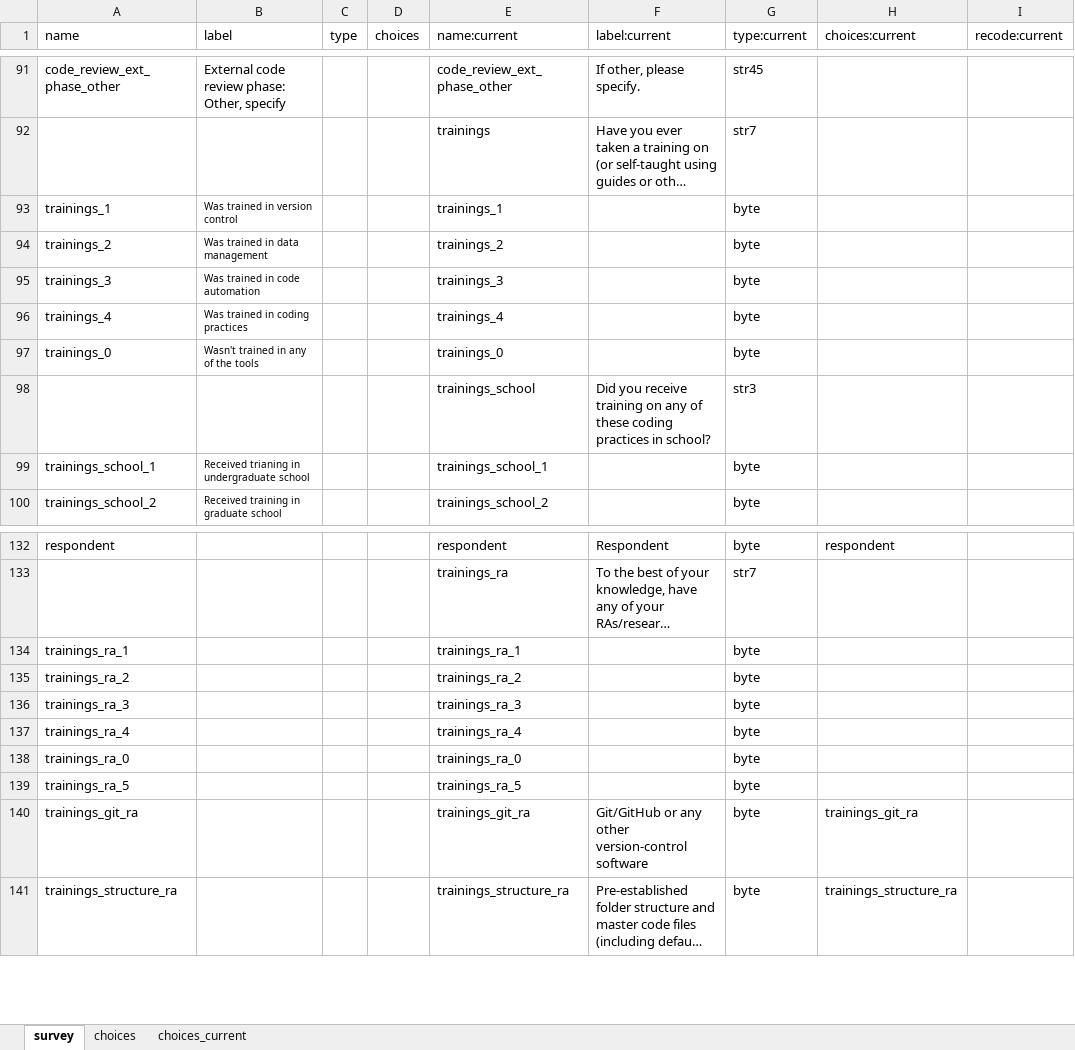
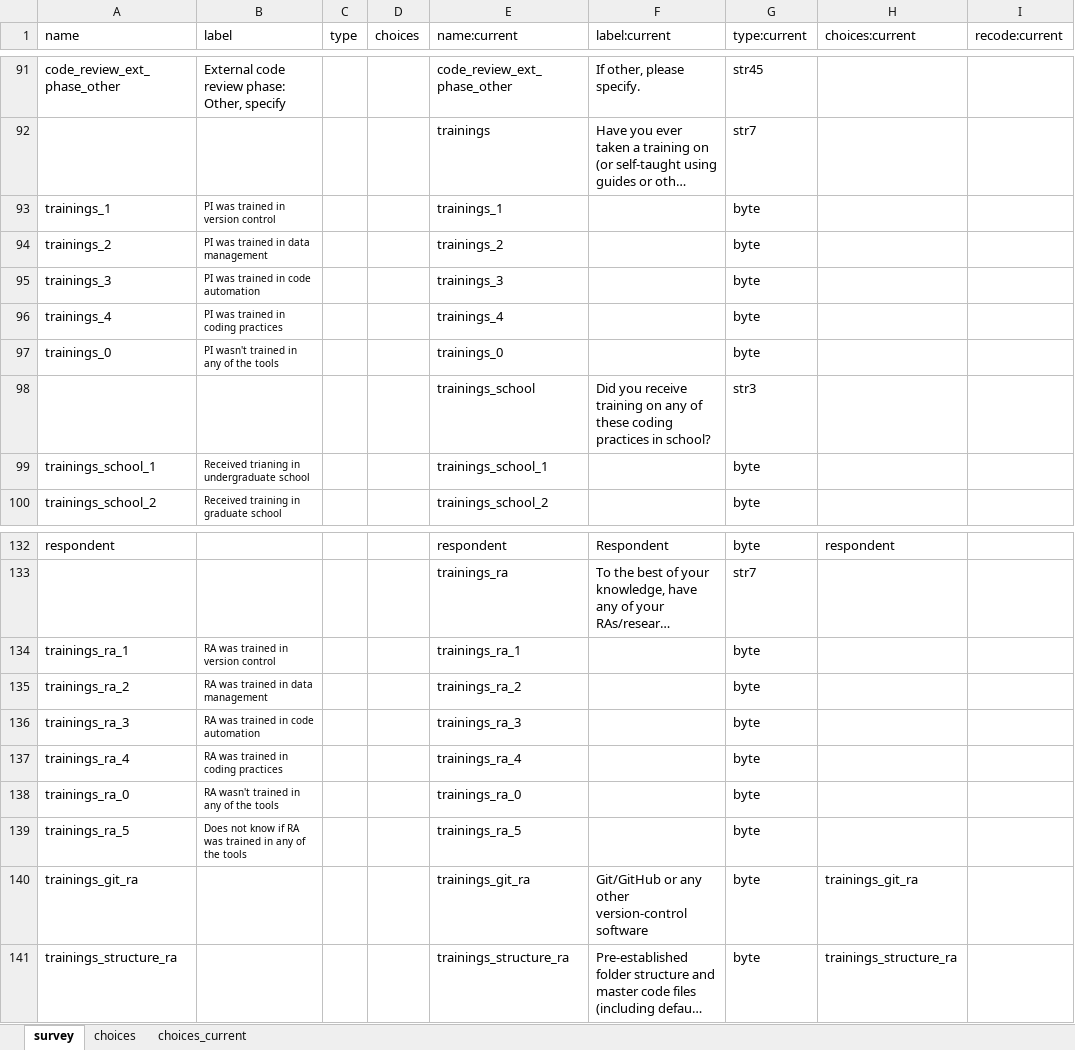
Before and after one commit to worldbank/ReplicableResearch, an Excel workbook: Data/Documentation/Merged data set - Labelling.xlsx, sheet survey, drawn as a sheet; only a part is shown, gaps mark what is left out; long unchanged cells end in …; values as stored, in another font and other column widths than the file's, no borders; the diff names each change by its address in the sheet, - before the commit and + after, or states it on an @@ line.

```diff
--- a/Data/Documentation/Merged data set - Labelling.xlsx (sheet survey)
+++ b/Data/Documentation/Merged data set - Labelling.xlsx (sheet survey)
-B93 (label): Was trained in version control
+B93 (label): PI was trained in version control
-B94 (label): Was trained in data management
+B94 (label): PI was trained in data management
-B95 (label): Was trained in code automation
+B95 (label): PI was trained in code automation
-B96 (label): Was trained in coding practices
+B96 (label): PI was trained in coding practices
-B97 (label): Wasn't trained in any of the tools
+B97 (label): PI wasn't trained in any of the tools
-B134 (label): (empty)
+B134 (label): RA was trained in version control
-B135 (label): (empty)
+B135 (label): RA was trained in data management
-B136 (label): (empty)
+B136 (label): RA was trained in code automation
-B137 (label): (empty)
+B137 (label): RA was trained in coding practices
-B138 (label): (empty)
+B138 (label): RA wasn't trained in any of the tools
-B139 (label): (empty)
+B139 (label): Does not know if RA was trained in any of the tools
```
Also changed, not shown: 4 other files.
